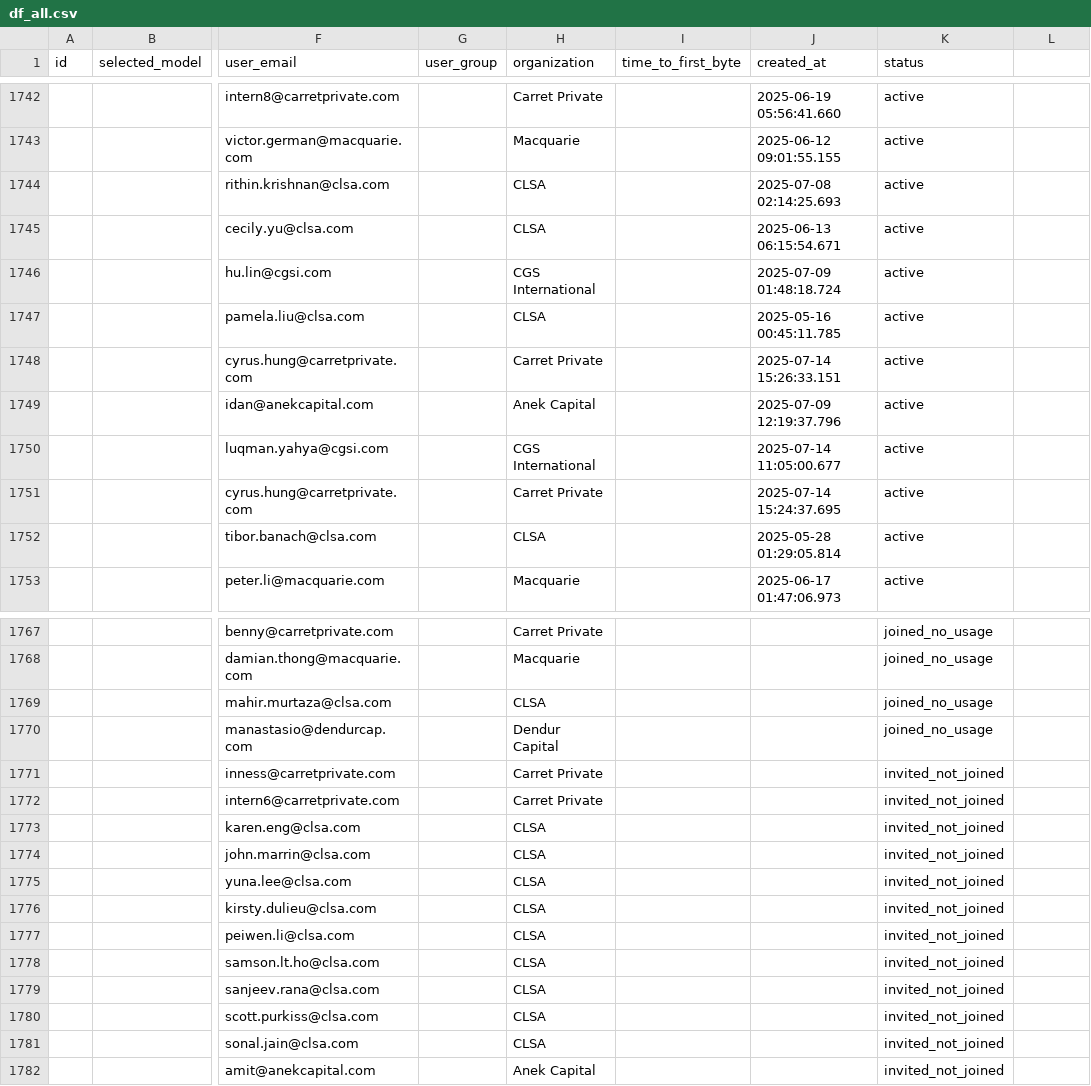
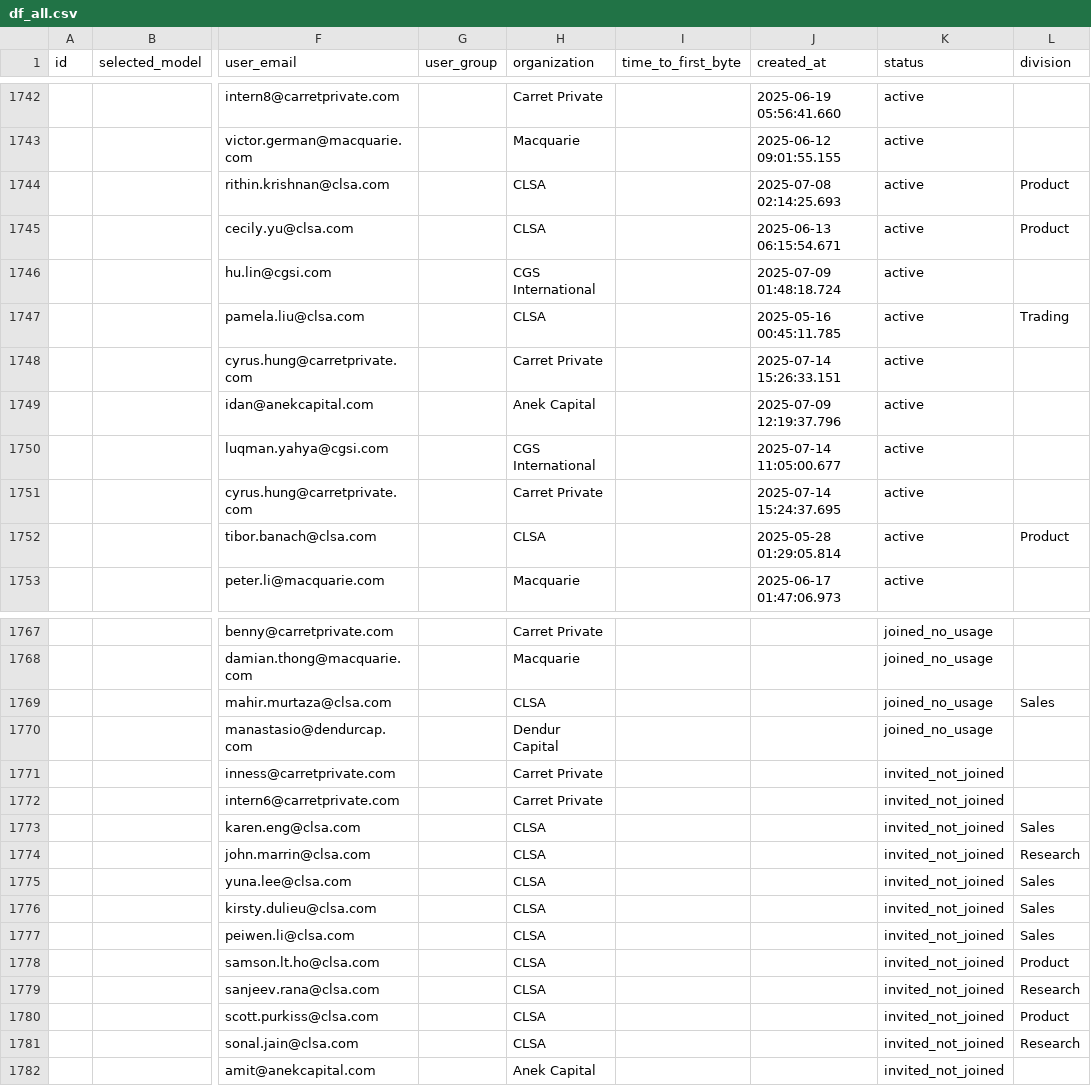
Before and after one commit to ghann670/Streamlit_dashboard, a CSV file: df_all.csv, drawn as a sheet; only a part is shown, gaps mark what is left out; the diff covers the shown part only; the diff names each change by its address in the sheet, - before the commit and + after, or states it on an @@ line.

Commit message:
fix

```diff
--- a/df_all.csv
+++ b/df_all.csv
-L1: (empty)
+L1: division
-L1744:L1745 (division): (empty)
+L1744:L1745 (division): Product
-L1747 (division): (empty)
+L1747 (division): Trading
-L1752 (division): (empty)
+L1752 (division): Product
-L1769 (division): (empty)
+L1769 (division): Sales
-L1773 (division): (empty)
+L1773 (division): Sales
-L1774 (division): (empty)
+L1774 (division): Research
-L1775:L1777 (division): (empty)
+L1775:L1777 (division): Sales
-L1778 (division): (empty)
+L1778 (division): Product
-L1779 (division): (empty)
+L1779 (division): Research
-L1780 (division): (empty)
+L1780 (division): Product
-L1781 (division): (empty)
+L1781 (division): Research
```
Also changed, not shown: 91 edited cells elsewhere in this file.
